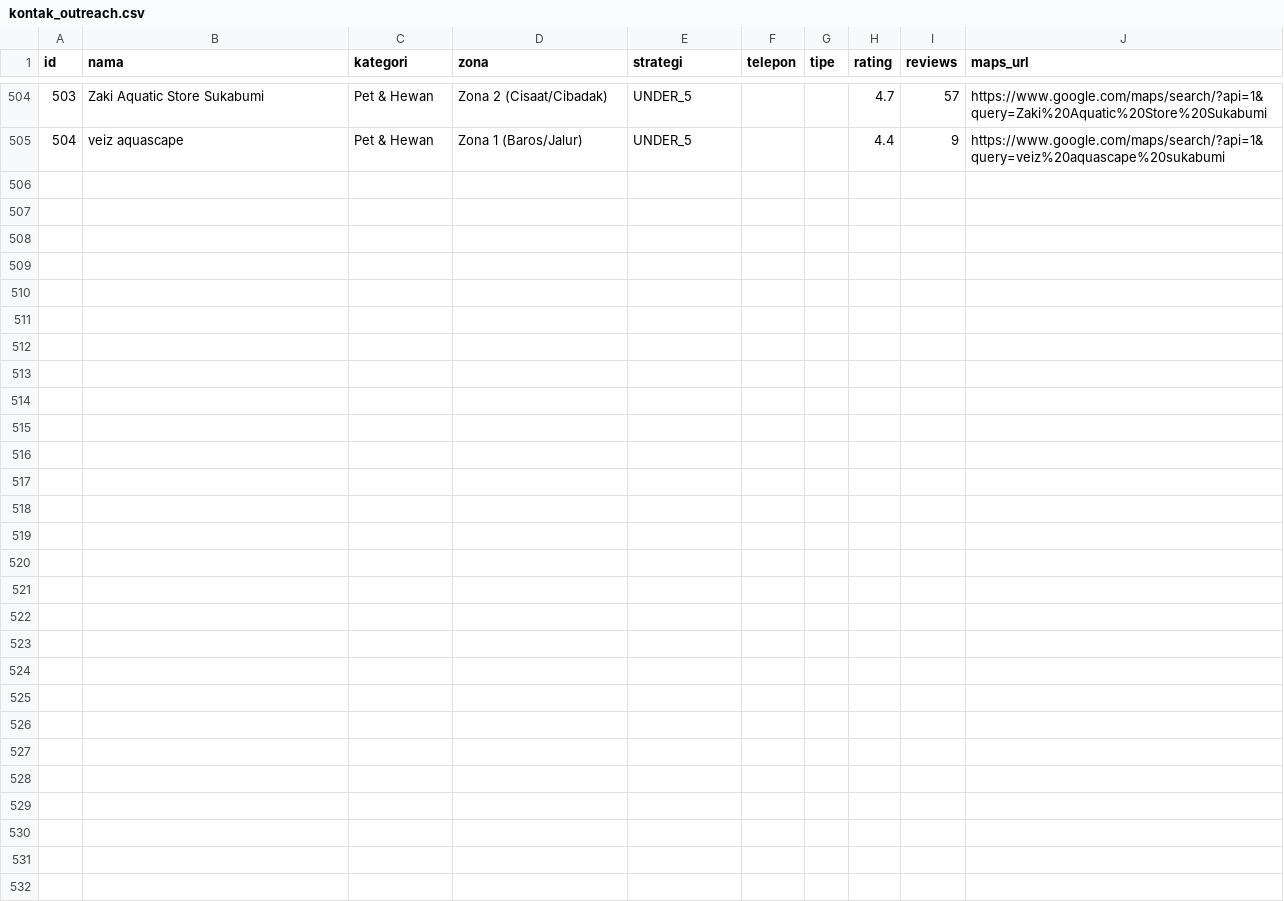
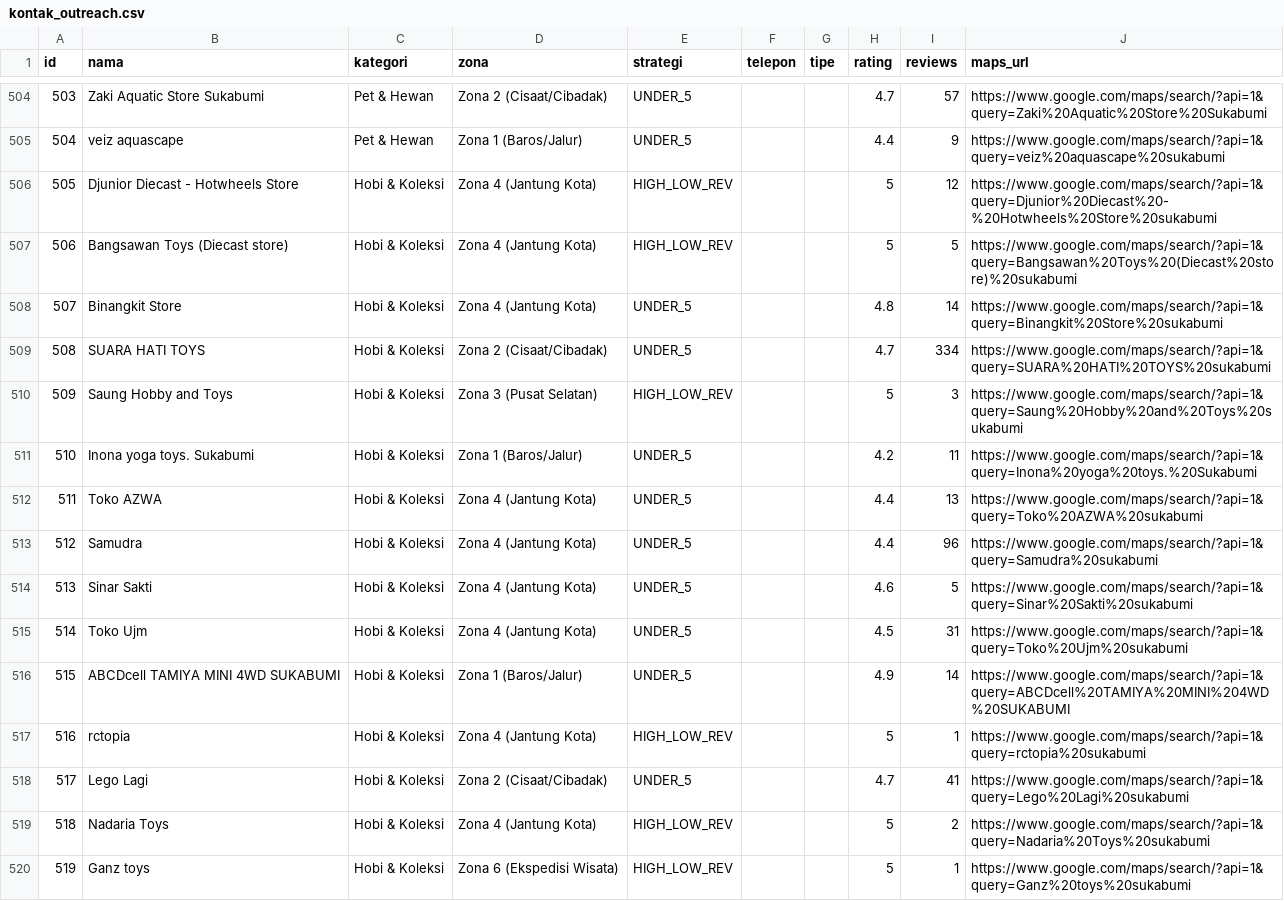
Before and after one commit to maruwahalhendrick/nk-canvass, a CSV file: data_audit/kontak_outreach.csv, drawn as a sheet; only a part is shown, gaps mark what is left out; the diff names each change by its address in the sheet, - before the commit and + after, or states it on an @@ line.

Commit message:
feat: kategori baru Hobi & Koleksi (15 UMKM), total 519
- 8 query (diecast, mainan, gundam/model kit, RC, TCG pokemon/yugioh,
  lego, board game, alat sulap) -> 36 kandidat -> 15 bersih
- Exclude: Gramedia (niche toko buku sendiri), LEGO Street Food Court
  (food court, bukan toko lego), dedup Binangkit Store 2x
- Masuk: diecast (Djunior Hotwheels, Bangsawan Toys), TAMIYA/Mini 4WD
  (ABCDcell), RC (rctopia), lego (Lego Lagi), toys umum (SUARA HATI 334,
  Samudra 96, Saung Hobby, Nadaria, Ganz, dst)
- Dropdown kategori sekarang 23

```diff
--- a/data_audit/kontak_outreach.csv
+++ b/data_audit/kontak_outreach.csv
+row 506: 505 | Djunior Diecast - Hotwheels Store | Hobi & Koleksi | Zona 4 (Jantung Kota) | HIGH_LOW_REV |  |  | 5 | 12 | https://www.google.com/maps/search/?api=1&query=Djunior%20Diecast%20-%20Hotwheels%20Store%20sukabumi
+row 507: 506 | Bangsawan Toys (Diecast store) | Hobi & Koleksi | Zona 4 (Jantung Kota) | HIGH_LOW_REV |  |  | 5 | 5 | https://www.google.com/maps/search/?api=1&query=Bangsawan%20Toys%20(Diecast%20store)%20sukabumi
+row 508: 507 | Binangkit Store | Hobi & Koleksi | Zona 4 (Jantung Kota) | UNDER_5 |  |  | 4.8 | 14 | https://www.google.com/maps/search/?api=1&query=Binangkit%20Store%20sukabumi
+row 509: 508 | SUARA HATI TOYS | Hobi & Koleksi | Zona 2 (Cisaat/Cibadak) | UNDER_5 |  |  | 4.7 | 334 | https://www.google.com/maps/search/?api=1&query=SUARA%20HATI%20TOYS%20sukabumi
+row 510: 509 | Saung Hobby and Toys | Hobi & Koleksi | Zona 3 (Pusat Selatan) | HIGH_LOW_REV |  |  | 5 | 3 | https://www.google.com/maps/search/?api=1&query=Saung%20Hobby%20and%20Toys%20sukabumi
+row 511: 510 | Inona yoga toys. Sukabumi | Hobi & Koleksi | Zona 1 (Baros/Jalur) | UNDER_5 |  |  | 4.2 | 11 | https://www.google.com/maps/search/?api=1&query=Inona%20yoga%20toys.%20Sukabumi
+row 512: 511 | Toko AZWA | Hobi & Koleksi | Zona 4 (Jantung Kota) | UNDER_5 |  |  | 4.4 | 13 | https://www.google.com/maps/search/?api=1&query=Toko%20AZWA%20sukabumi
+row 513: 512 | Samudra | Hobi & Koleksi | Zona 4 (Jantung Kota) | UNDER_5 |  |  | 4.4 | 96 | https://www.google.com/maps/search/?api=1&query=Samudra%20sukabumi
+row 514: 513 | Sinar Sakti | Hobi & Koleksi | Zona 4 (Jantung Kota) | UNDER_5 |  |  | 4.6 | 5 | https://www.google.com/maps/search/?api=1&query=Sinar%20Sakti%20sukabumi
+row 515: 514 | Toko Ujm | Hobi & Koleksi | Zona 4 (Jantung Kota) | UNDER_5 |  |  | 4.5 | 31 | https://www.google.com/maps/search/?api=1&query=Toko%20Ujm%20sukabumi
+row 516: 515 | ABCDcell TAMIYA MINI 4WD SUKABUMI | Hobi & Koleksi | Zona 1 (Baros/Jalur) | UNDER_5 |  |  | 4.9 | 14 | https://www.google.com/maps/search/?api=1&query=ABCDcell%20TAMIYA%20MINI%204WD%20SUKABUMI
+row 517: 516 | rctopia | Hobi & Koleksi | Zona 4 (Jantung Kota) | HIGH_LOW_REV |  |  | 5 | 1 | https://www.google.com/maps/search/?api=1&query=rctopia%20sukabumi
+row 518: 517 | Lego Lagi | Hobi & Koleksi | Zona 2 (Cisaat/Cibadak) | UNDER_5 |  |  | 4.7 | 41 | https://www.google.com/maps/search/?api=1&query=Lego%20Lagi%20sukabumi
+row 519: 518 | Nadaria Toys | Hobi & Koleksi | Zona 4 (Jantung Kota) | HIGH_LOW_REV |  |  | 5 | 2 | https://www.google.com/maps/search/?api=1&query=Nadaria%20Toys%20sukabumi
+row 520: 519 | Ganz toys | Hobi & Koleksi | Zona 6 (Ekspedisi Wisata) | HIGH_LOW_REV |  |  | 5 | 1 | https://www.google.com/maps/search/?api=1&query=Ganz%20toys%20sukabumi
```
Also changed, not shown: 5 other files.
